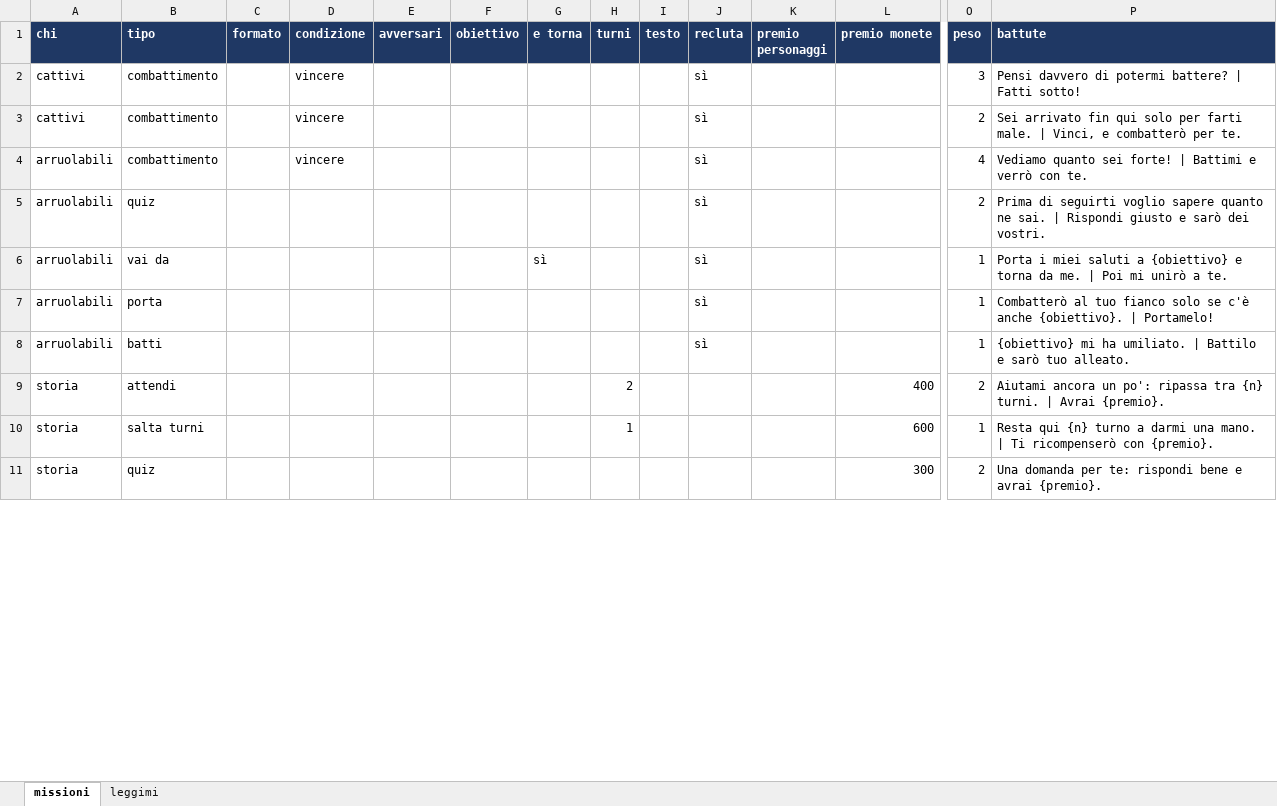
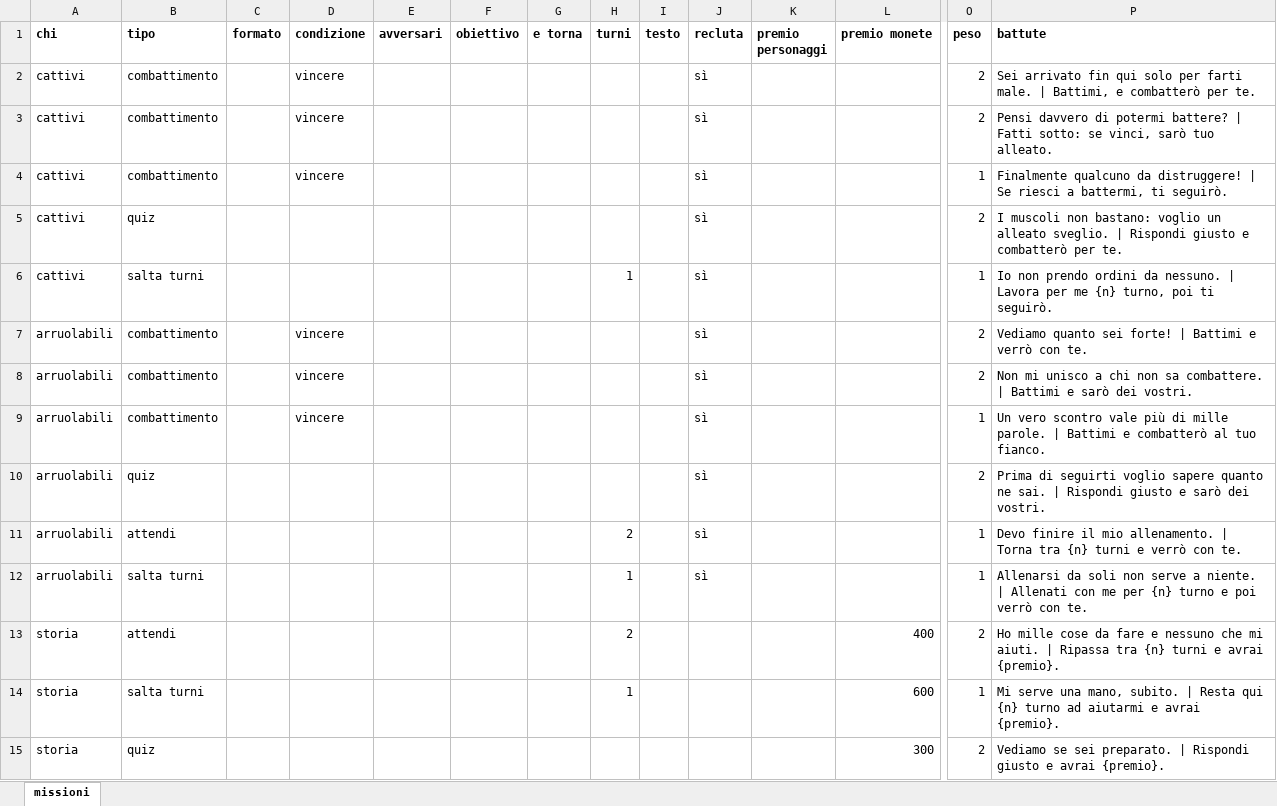
Before and after one commit to Exas7/AnimeAdventure_v1, an Excel workbook: docs/missioni-bt3.xlsx, sheet missioni, drawn as a sheet; only a part is shown, gaps mark what is left out; values as stored, in another font and other column widths than the file's, no borders; removed rows and columns are numbered as before the commit, all else as after; rows hold the shown columns only; the diff covers the shown part only; the diff names each change by its address in the sheet, - before the commit and + after, or states it on an @@ line.

```diff
--- a/docs/missioni-bt3.xlsx (sheet missioni)
+++ b/docs/missioni-bt3.xlsx (sheet missioni)
-sheet tab: leggimi
@@ A1:P1 fill: #1F3864 → none, text colour: #FFFFFF → black @@
-O2 (peso): 3
+O2 (peso): 2
-P2 (battute): Pensi davvero di potermi battere? | Fatti sotto!
+P2 (battute): Sei arrivato fin qui solo per farti male. | Battimi, e combatterò per te.
-P3 (battute): Sei arrivato fin qui solo per farti male. | Vinci, e combatterò per te.
+P3 (battute): Pensi davvero di potermi battere? | Fatti sotto: se vinci, sarò tuo alleato.
+row 4: cattivi | combattimento |  | vincere |  |  |  |  |  | sì |  |  | 1 | Finalmente qualcuno da distruggere! | Se riesci a battermi, ti seguirò.
+row 5: cattivi | quiz |  |  |  |  |  |  |  | sì |  |  | 2 | I muscoli non bastano: voglio un alleato sveglio. | Rispondi giusto e combatterò per te.
+row 6: cattivi | salta turni |  |  |  |  |  | 1 |  | sì |  |  | 1 | Io non prendo ordini da nessuno. | Lavora per me {n} turno, poi ti seguirò.
-O7 (peso): 4
+O7 (peso): 2
+row 8: arruolabili | combattimento |  | vincere |  |  |  |  |  | sì |  |  | 2 | Non mi unisco a chi non sa combattere. | Battimi e sarò dei vostri.
+row 9: arruolabili | combattimento |  | vincere |  |  |  |  |  | sì |  |  | 1 | Un vero scontro vale più di mille parole. | Battimi e combatterò al tuo fianco.
-row 6: arruolabili | vai da |  |  |  |  | sì |  |  | sì |  |  | 1 | Porta i miei saluti a {obiettivo} e torna da me. | Poi mi unirò a te.
-B11 (tipo): porta
+B11 (tipo): attendi
-H11 (turni): (empty)
+H11 (turni): 2
-P11 (battute): Combatterò al tuo fianco solo se c'è anche {obiettivo}. | Portamelo!
+P11 (battute): Devo finire il mio allenamento. | Torna tra {n} turni e verrò con te.
-B12 (tipo): batti
+B12 (tipo): salta turni
-H12 (turni): (empty)
+H12 (turni): 1
-P12 (battute): {obiettivo} mi ha umiliato. | Battilo e sarò tuo alleato.
+P12 (battute): Allenarsi da soli non serve a niente. | Allenati con me per {n} turno e poi verrò con te.
-P13 (battute): Aiutami ancora un po': ripassa tra {n} turni. | Avrai {premio}.
+P13 (battute): Ho mille cose da fare e nessuno che mi aiuti. | Ripassa tra {n} turni e avrai {premio}.
-P14 (battute): Resta qui {n} turno a darmi una mano. | Ti ricompenserò con {premio}.
+P14 (battute): Mi serve una mano, subito. | Resta qui {n} turno ad aiutarmi e avrai {premio}.
-P15 (battute): Una domanda per te: rispondi bene e avrai…
+P15 (battute): Vediamo se sei preparato. | Rispondi giusto e avrai…
```
Also changed, not shown: 91 added rows, 12 removed rows, 3 moved rows, 30 edited cells and cell formats elsewhere in this sheet, docs/domande.xlsx, 55 other files.
